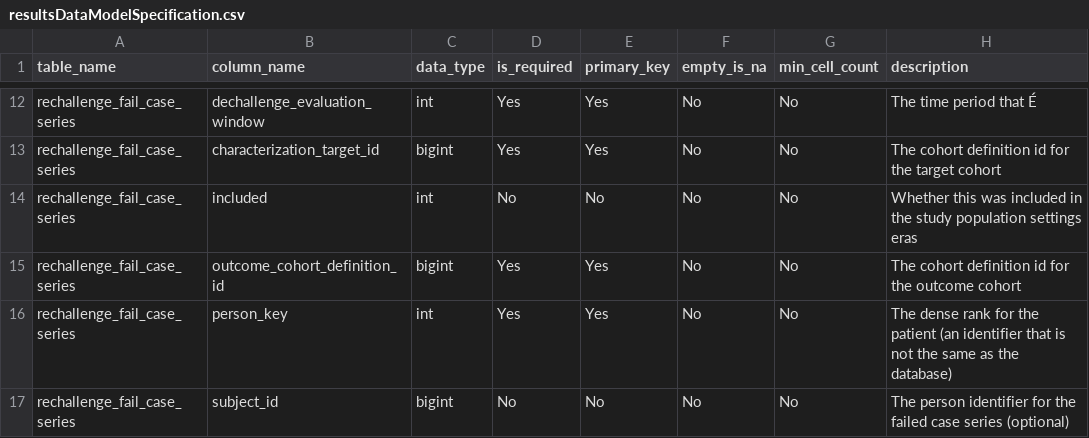
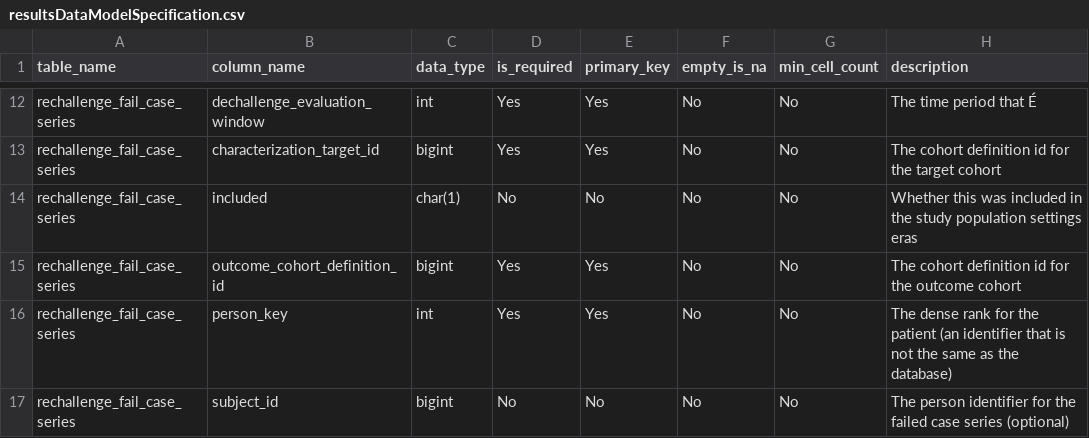
Before and after one commit to OHDSI/Characterization, a CSV file: inst/settings/resultsDataModelSpecification.csv, drawn as a sheet; only a part is shown, gaps mark what is left out; the diff covers the shown part only.

Commit message:
minor upload bug fixes
- added setting lookups
- changed bit columns to char(1) due to loading issues
- changed boolean values to 1/0 for uploading

```diff
--- a/inst/settings/resultsDataModelSpecification.csv
+++ b/inst/settings/resultsDataModelSpecification.csv
@@ -13,3 +13,3 @@ rechallenge_fail_case_series,dechallenge_evaluation_window,int,Yes,Yes,No,No,The
 rechallenge_fail_case_series,characterization_target_id,bigint,Yes,Yes,No,No,The cohort definition id for the target cohort
-rechallenge_fail_case_series,included,int,No,No,No,No,Whether this was included in the study population settings eras
+rechallenge_fail_case_series,included,char(1),No,No,No,No,Whether this was included in the study population settings eras
 rechallenge_fail_case_series,outcome_cohort_definition_id,bigint,Yes,Yes,No,No,The cohort definition id for the outcome cohort
```
Also changed, not shown: 8 added rows and 9 edited cells elsewhere in this file, 6 other files.
